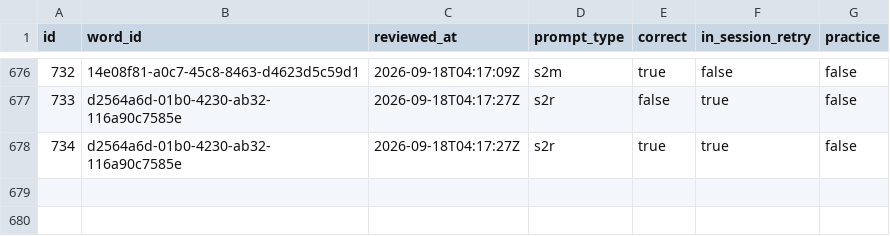
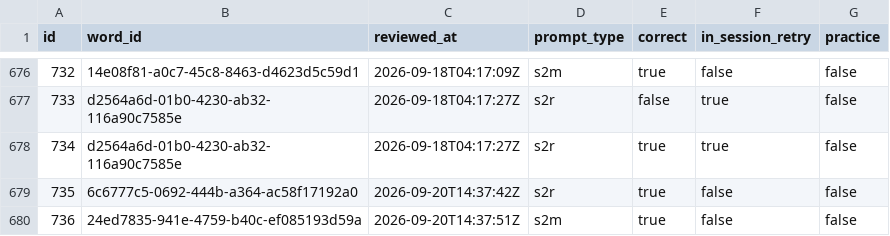
Before and after one commit to GiToon10100011/N2_vocab_study, a CSV file: backups/reviews.csv, drawn as a sheet; only a part is shown, gaps mark what is left out; the diff names each change by its address in the sheet, - before the commit and + after, or states it on an @@ line.

```diff
--- a/backups/reviews.csv
+++ b/backups/reviews.csv
+row 679: 735 | 6c6777c5-0692-444b-a364-ac58f17192a0 | 2026-09-20T14:37:42Z | s2r | true | false | false
+row 680: 736 | 24ed7835-941e-4759-b40c-ef085193d59a | 2026-09-20T14:37:51Z | s2m | true | false | false
```
Also changed, not shown: backups/words.csv, 1 other file.
